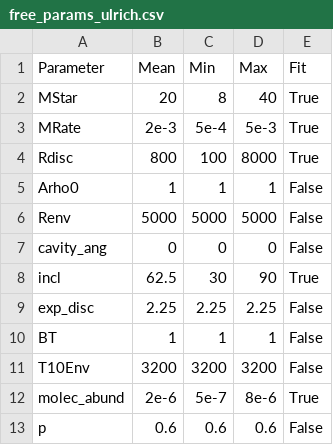
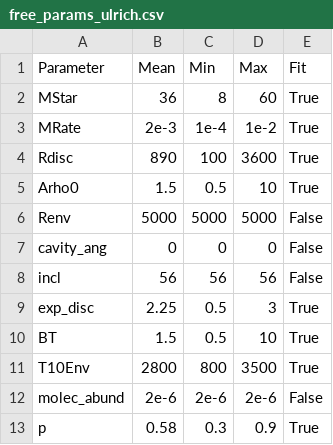
Before and after one commit to TubalNavarro/tesis_molec_radmc, a CSV file: configs/free_params_ulrich.csv, drawn as a sheet.

```diff
--- a/configs/free_params_ulrich.csv
+++ b/configs/free_params_ulrich.csv
@@ -1,13 +1,13 @@
 Parameter,  Mean,   Min,    Max,    Fit
-MStar,      20,     8,      40,    True
-MRate,      2e-3,   5e-4,   5e-3,   True
-Rdisc,      800,    100,    8000,   True
-Arho0,      1,      1,      1,      False
+MStar,      36,     8,      60,     True
+MRate,      2e-3,   1e-4,   1e-2,   True
+Rdisc,      890,    100,    3600,   True
+Arho0,      1.5,    0.5,    10,     True
 Renv,       5000,   5000,   5000,   False
 cavity_ang, 0,      0,      0,      False
-incl,       62.5,   30,     90,     True
-exp_disc,   2.25,   2.25,   2.25,   False
-BT,         1,      1,      1,      False
-T10Env,     3200,   3200,   3200,   False
-molec_abund,2e-6,   5e-7,   8e-6,   True
-p,          0.6,    0.6,    0.6,    False
+incl,       56,     56,     56,     False
+exp_disc,   2.25,   0.5,    3,      True
+BT,         1.5,    0.5,    10,     True
+T10Env,     2800,   800,    3500,   True
+molec_abund,2e-6,   2e-6,   2e-6,   False
+p,          0.58,   0.3,    0.9,    True
```
Also changed, not shown: 18 other files.
